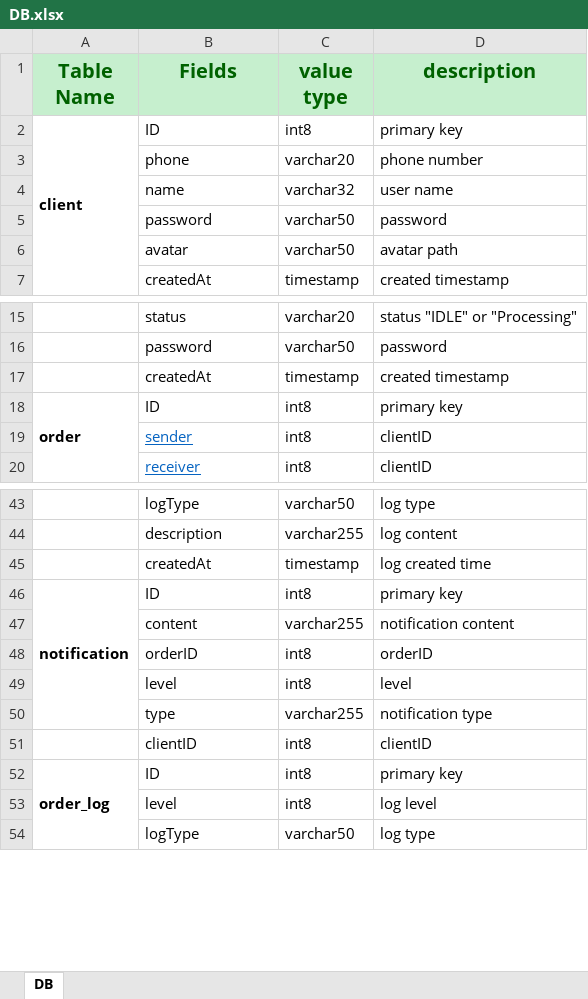
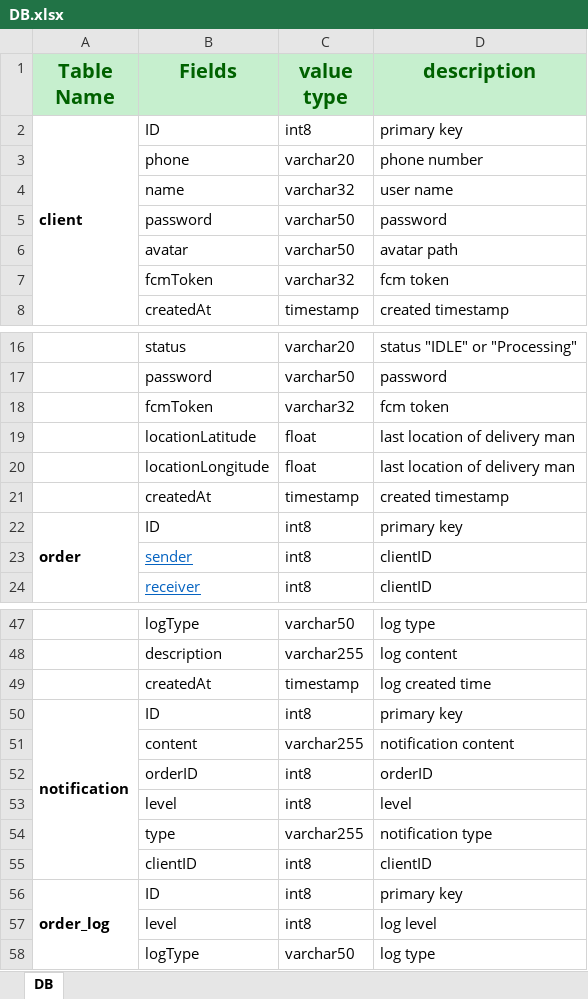
Before and after one commit to giantdev91/GoDelivery, an Excel workbook: design/DB.xlsx, sheet DB, drawn as a sheet; only a part is shown, gaps mark what is left out; values as stored, in another font and other column widths than the file's, no borders; removed rows and columns are numbered as before the commit, all else as after; the diff names each change by its address in the sheet, - before the commit and + after, or states it on an @@ line.

```diff
--- a/design/DB.xlsx (sheet DB)
+++ b/design/DB.xlsx (sheet DB)
+row 7:  | fcmToken | varchar32 | fcm token
+row 18:  | fcmToken | varchar32 | fcm token
+row 19:  | locationLatitude | float | last location of delivery man
+row 20:  | locationLongitude | float | last location of delivery man
-A46:A50 merged
+A50:A55 merged
```
Also changed, not shown: design/API.xlsx, 11 other files.
